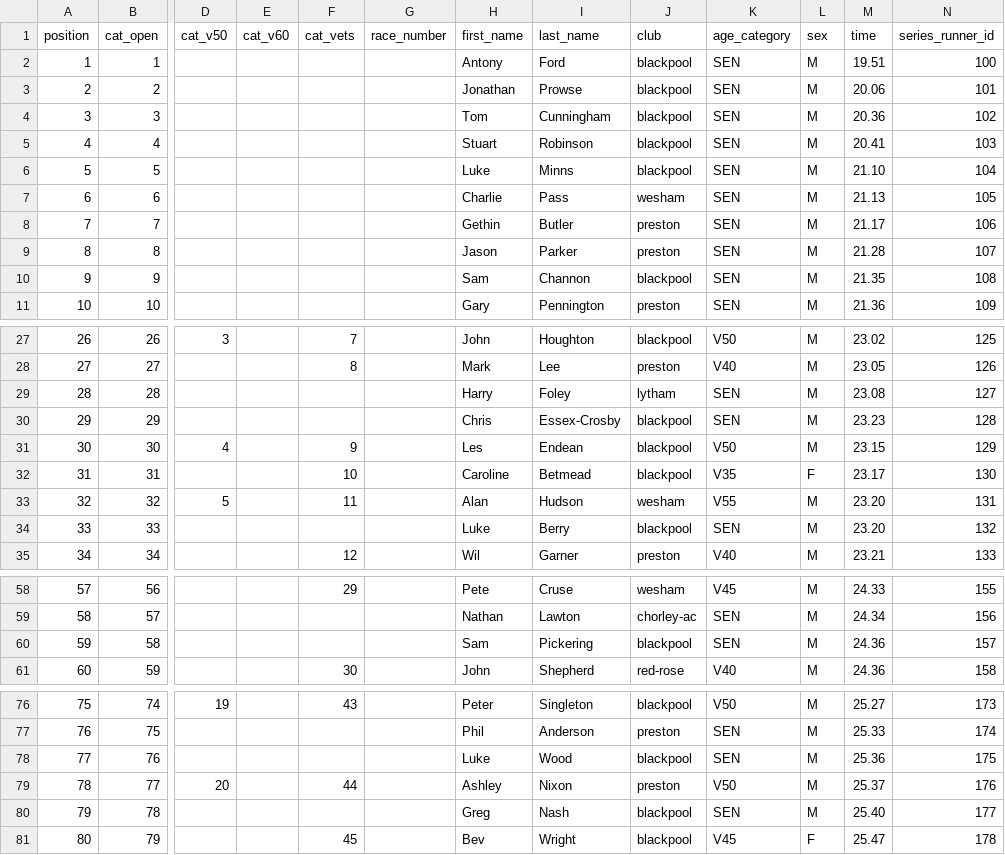
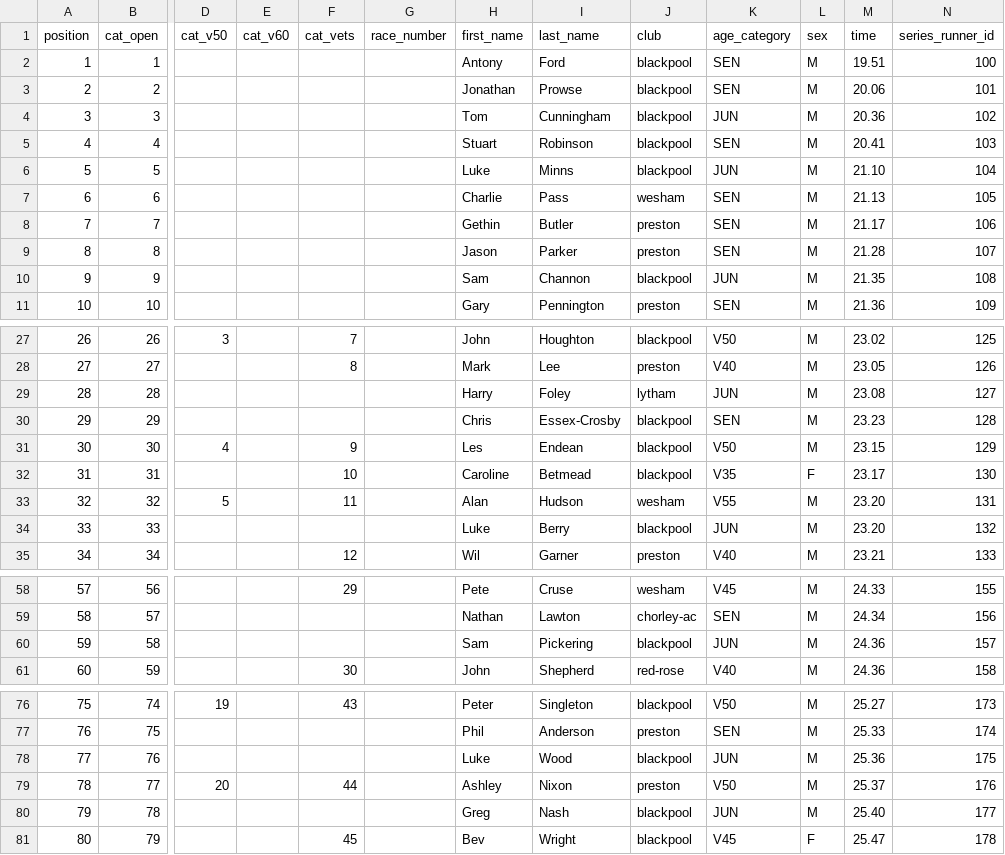
Before and after one commit to whortleberrybearer/InterClub, a CSV file: src/data/2008/road-gp/results/blackpool.csv, drawn as a sheet; only a part is shown, gaps mark what is left out; the diff covers the shown part only; the diff names each change by its address in the sheet, - before the commit and + after, or states it on an @@ line.

```diff
--- a/src/data/2008/road-gp/results/blackpool.csv
+++ b/src/data/2008/road-gp/results/blackpool.csv
-K4 (age_category): SEN
+K4 (age_category): JUN
-K6 (age_category): SEN
+K6 (age_category): JUN
-K10 (age_category): SEN
+K10 (age_category): JUN
-K29 (age_category): SEN
+K29 (age_category): JUN
-K34 (age_category): SEN
+K34 (age_category): JUN
-K60 (age_category): SEN
+K60 (age_category): JUN
-K78 (age_category): SEN
+K78 (age_category): JUN
-K80 (age_category): SEN
+K80 (age_category): JUN
```
Also changed, not shown: 2 edited cells elsewhere in this file, src/data/2008/road-gp/results/chorley.csv, src/data/2008/road-gp/results/lytham.csv, 4 other files.
